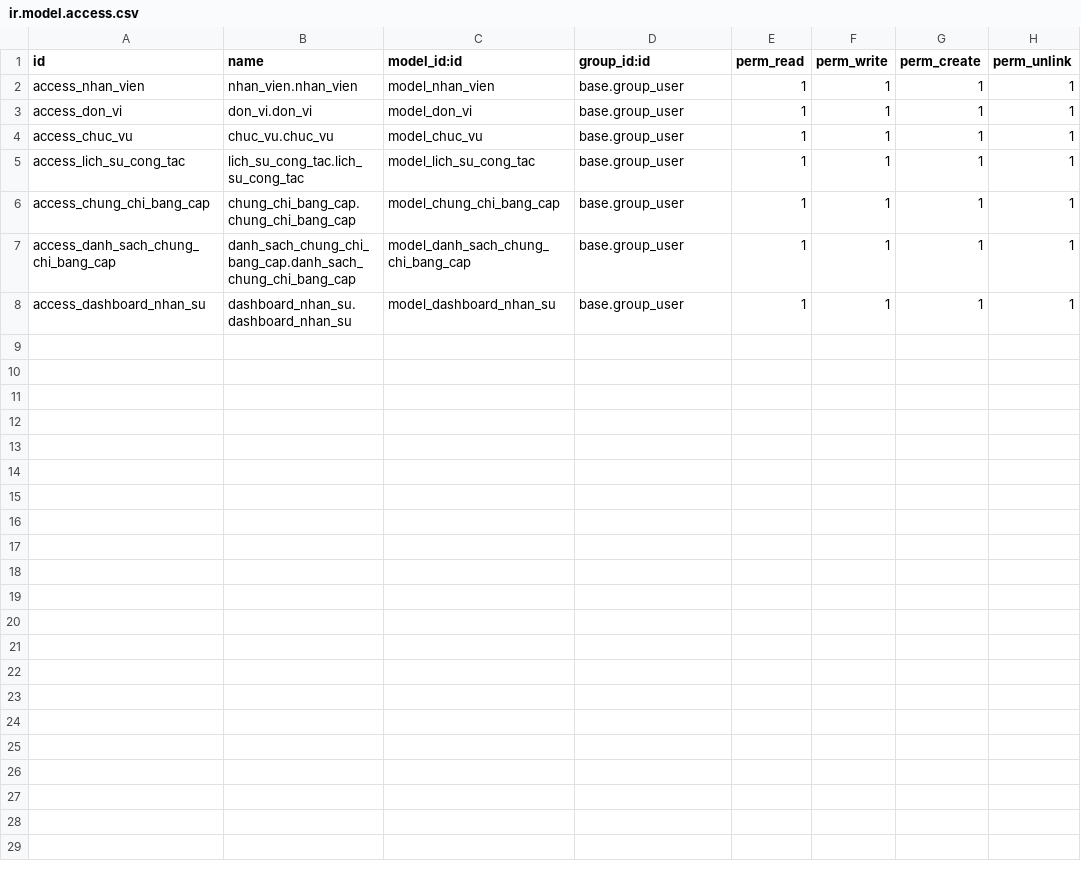
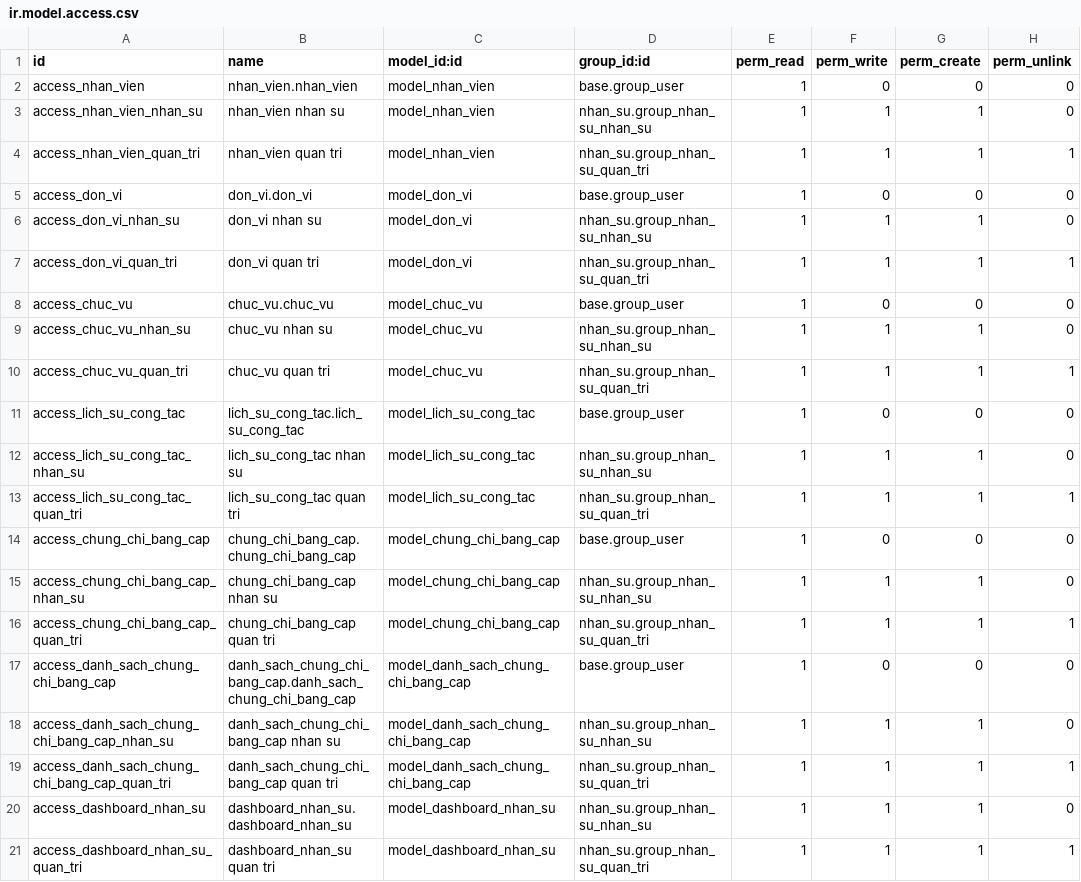
Before and after one commit to lanmmmmai/HN-QTDN-17-04-N2, a CSV file: addons/nhan_su/security/ir.model.access.csv, drawn as a sheet.

```diff
--- a/addons/nhan_su/security/ir.model.access.csv
+++ b/addons/nhan_su/security/ir.model.access.csv
@@ -1,8 +1,21 @@
 id,name,model_id:id,group_id:id,perm_read,perm_write,perm_create,perm_unlink
-access_nhan_vien,nhan_vien.nhan_vien,model_nhan_vien,base.group_user,1,1,1,1
-access_don_vi,don_vi.don_vi,model_don_vi,base.group_user,1,1,1,1
-access_chuc_vu,chuc_vu.chuc_vu,model_chuc_vu,base.group_user,1,1,1,1
-access_lich_su_cong_tac,lich_su_cong_tac.lich_su_cong_tac,model_lich_su_cong_tac,base.group_user,1,1,1,1
-access_chung_chi_bang_cap,chung_chi_bang_cap.chung_chi_bang_cap,model_chung_chi_bang_cap,base.group_user,1,1,1,1
-access_danh_sach_chung_chi_bang_cap,danh_sach_chung_chi_bang_cap.danh_sach_chung_chi_bang_cap,model_danh_sach_chung_chi_bang_cap,base.group_user,1,1,1,1
-access_dashboard_nhan_su,dashboard_nhan_su.dashboard_nhan_su,model_dashboard_nhan_su,base.group_user,1,1,1,1
+access_nhan_vien,nhan_vien.nhan_vien,model_nhan_vien,base.group_user,1,0,0,0
+access_nhan_vien_nhan_su,nhan_vien nhan su,model_nhan_vien,nhan_su.group_nhan_su_nhan_su,1,1,1,0
+access_nhan_vien_quan_tri,nhan_vien quan tri,model_nhan_vien,nhan_su.group_nhan_su_quan_tri,1,1,1,1
+access_don_vi,don_vi.don_vi,model_don_vi,base.group_user,1,0,0,0
+access_don_vi_nhan_su,don_vi nhan su,model_don_vi,nhan_su.group_nhan_su_nhan_su,1,1,1,0
+access_don_vi_quan_tri,don_vi quan tri,model_don_vi,nhan_su.group_nhan_su_quan_tri,1,1,1,1
+access_chuc_vu,chuc_vu.chuc_vu,model_chuc_vu,base.group_user,1,0,0,0
+access_chuc_vu_nhan_su,chuc_vu nhan su,model_chuc_vu,nhan_su.group_nhan_su_nhan_su,1,1,1,0
+access_chuc_vu_quan_tri,chuc_vu quan tri,model_chuc_vu,nhan_su.group_nhan_su_quan_tri,1,1,1,1
+access_lich_su_cong_tac,lich_su_cong_tac.lich_su_cong_tac,model_lich_su_cong_tac,base.group_user,1,0,0,0
+access_lich_su_cong_tac_nhan_su,lich_su_cong_tac nhan su,model_lich_su_cong_tac,nhan_su.group_nhan_su_nhan_su,1,1,1,0
+access_lich_su_cong_tac_quan_tri,lich_su_cong_tac quan tri,model_lich_su_cong_tac,nhan_su.group_nhan_su_quan_tri,1,1,1,1
+access_chung_chi_bang_cap,chung_chi_bang_cap.chung_chi_bang_cap,model_chung_chi_bang_cap,base.group_user,1,0,0,0
+access_chung_chi_bang_cap_nhan_su,chung_chi_bang_cap nhan su,model_chung_chi_bang_cap,nhan_su.group_nhan_su_nhan_su,1,1,1,0
+access_chung_chi_bang_cap_quan_tri,chung_chi_bang_cap quan tri,model_chung_chi_bang_cap,nhan_su.group_nhan_su_quan_tri,1,1,1,1
+access_danh_sach_chung_chi_bang_cap,danh_sach_chung_chi_bang_cap.danh_sach_chung_chi_bang_cap,model_danh_sach_chung_chi_bang_cap,base.group_user,1,0,0,0
+access_danh_sach_chung_chi_bang_cap_nhan_su,danh_sach_chung_chi_bang_cap nhan su,model_danh_sach_chung_chi_bang_cap,nhan_su.group_nhan_su_nhan_su,1,1,1,0
+access_danh_sach_chung_chi_bang_cap_quan_tri,danh_sach_chung_chi_bang_cap quan tri,model_danh_sach_chung_chi_bang_cap,nhan_su.group_nhan_su_quan_tri,1,1,1,1
+access_dashboard_nhan_su,dashboard_nhan_su.dashboard_nhan_su,model_dashboard_nhan_su,nhan_su.group_nhan_su_nhan_su,1,1,1,0
+access_dashboard_nhan_su_quan_tri,dashboard_nhan_su quan tri,model_dashboard_nhan_su,nhan_su.group_nhan_su_quan_tri,1,1,1,1
```
Also changed, not shown: addons/cham_cong_tinh_luong/security/ir.model.access.csv, 21 other files.
